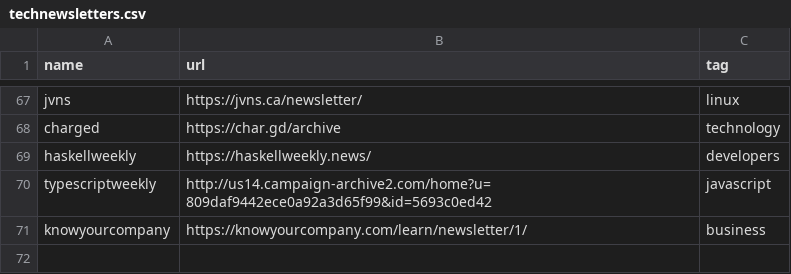
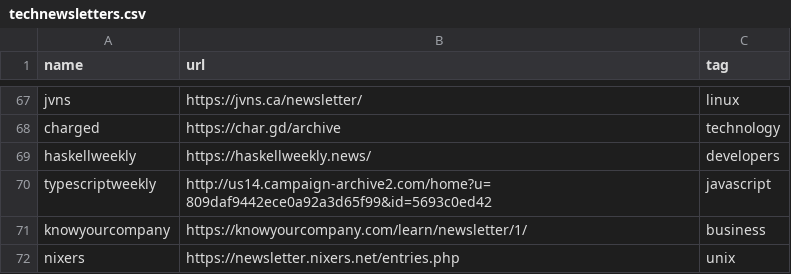
Before and after one commit to griffio/griffio.github.io, a CSV file: _data/technewsletters.csv, drawn as a sheet; only a part is shown, gaps mark what is left out.

Commit message:
unix

```diff
--- a/_data/technewsletters.csv
+++ b/_data/technewsletters.csv
@@ -71 +71,2 @@ typescriptweekly,http://us14.campaign-archive2.com/home?u=809daf9442ece0a92a3d65
 knowyourcompany,https://knowyourcompany.com/learn/newsletter/1/,business
+nixers,https://newsletter.nixers.net/entries.php,unix
```
